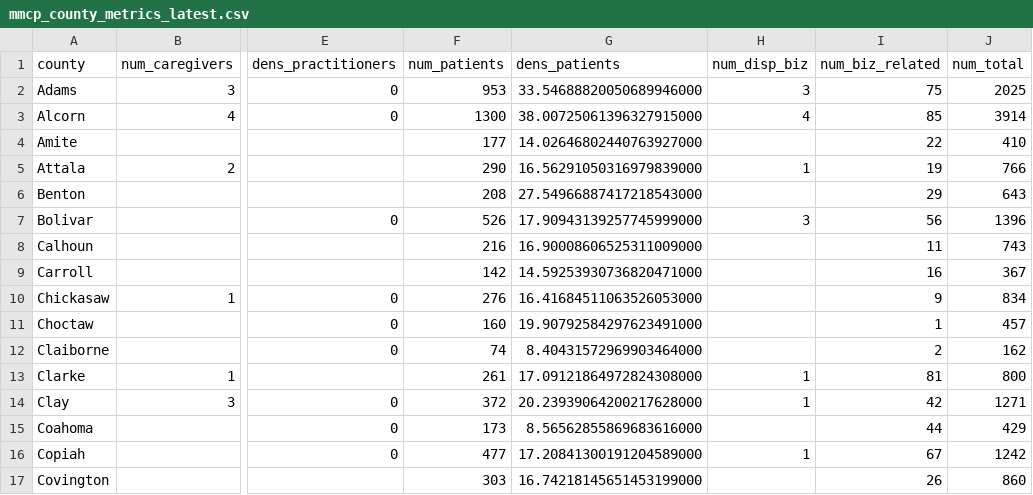
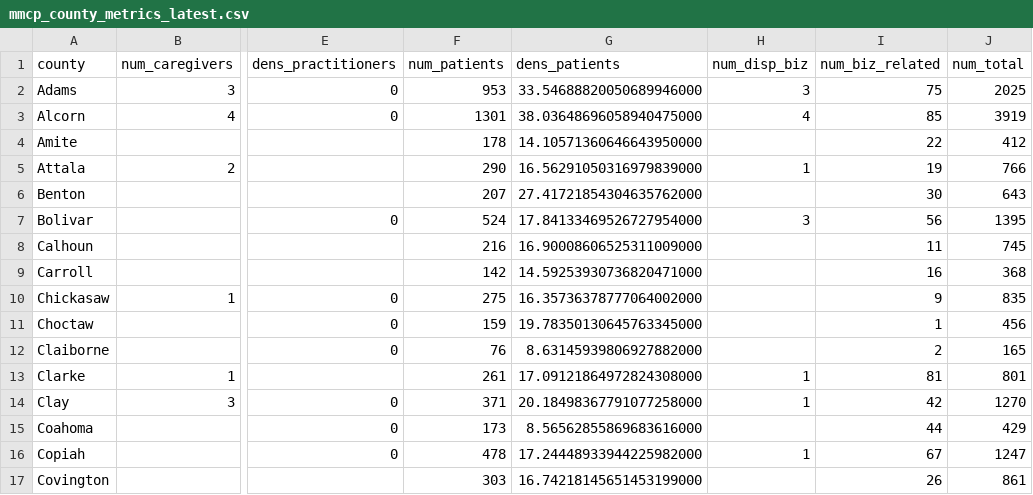
Before and after one commit to Booman008/3ma-legislative-map, a CSV file: CSV Imports/mmcp_county_metrics_latest.csv, drawn as a sheet; only a part is shown, gaps mark what is left out; the diff covers the shown part only; the diff names each change by its address in the sheet, - before the commit and + after, or states it on an @@ line.

```diff
--- a/CSV Imports/mmcp_county_metrics_latest.csv
+++ b/CSV Imports/mmcp_county_metrics_latest.csv
-F3 (num_patients): 1300
+F3 (num_patients): 1301
-G3 (dens_patients): 38.00725061396327915000
+G3 (dens_patients): 38.03648696058940475000
-J3 (num_total): 3914
+J3 (num_total): 3919
-F4 (num_patients): 177
+F4 (num_patients): 178
-G4 (dens_patients): 14.02646802440763927000
+G4 (dens_patients): 14.10571360646643950000
-J4 (num_total): 410
+J4 (num_total): 412
-F6 (num_patients): 208
+F6 (num_patients): 207
-G6 (dens_patients): 27.54966887417218543000
+G6 (dens_patients): 27.41721854304635762000
-I6 (num_biz_related): 29
+I6 (num_biz_related): 30
-F7 (num_patients): 526
+F7 (num_patients): 524
-G7 (dens_patients): 17.90943139257745999000
+G7 (dens_patients): 17.84133469526727954000
-J7 (num_total): 1396
+J7 (num_total): 1395
-J8 (num_total): 743
+J8 (num_total): 745
-J9 (num_total): 367
+J9 (num_total): 368
-F10 (num_patients): 276
+F10 (num_patients): 275
-G10 (dens_patients): 16.41684511063526053000
+G10 (dens_patients): 16.35736378777064002000
-J10 (num_total): 834
+J10 (num_total): 835
-F11 (num_patients): 160
+F11 (num_patients): 159
-G11 (dens_patients): 19.90792584297623491000
+G11 (dens_patients): 19.78350130645763345000
-J11 (num_total): 457
+J11 (num_total): 456
-F12 (num_patients): 74
+F12 (num_patients): 76
-G12 (dens_patients): 8.40431572969903464000
+G12 (dens_patients): 8.63145939806927882000
-J12 (num_total): 162
+J12 (num_total): 165
-J13 (num_total): 800
+J13 (num_total): 801
-F14 (num_patients): 372
+F14 (num_patients): 371
-G14 (dens_patients): 20.23939064200217628000
+G14 (dens_patients): 20.18498367791077258000
-J14 (num_total): 1271
+J14 (num_total): 1270
-F16 (num_patients): 477
+F16 (num_patients): 478
-G16 (dens_patients): 17.20841300191204589000
+G16 (dens_patients): 17.24448933944225982000
-J16 (num_total): 1242
+J16 (num_total): 1247
-J17 (num_total): 860
+J17 (num_total): 861
```
Also changed, not shown: 136 edited cells elsewhere in this file, CSV Imports/mmcp_business_licenses_latest.csv, 4 other files.
